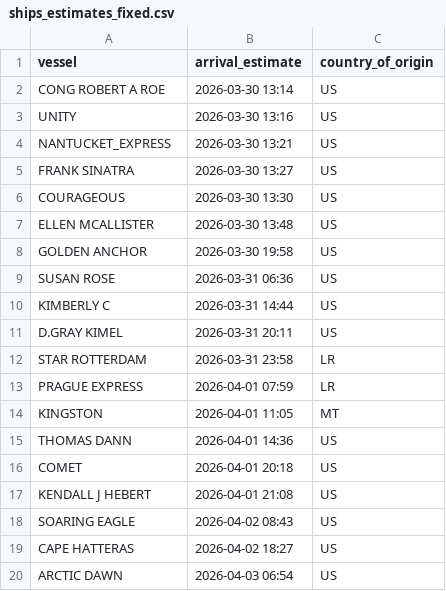
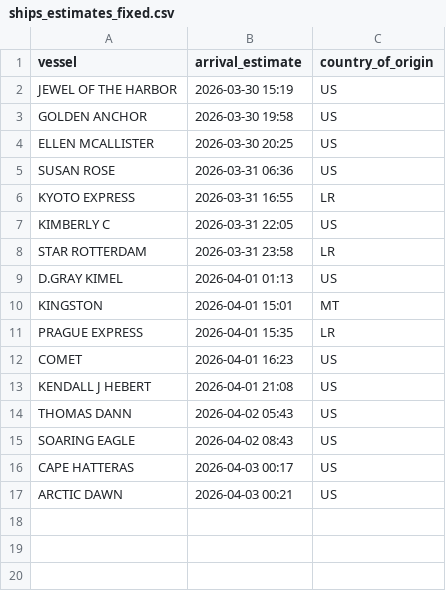
Before and after one commit to natalierjonas/FOCs-in-NYC, a CSV file: ships_estimates_fixed.csv, drawn as a sheet.

```diff
--- a/ships_estimates_fixed.csv
+++ b/ships_estimates_fixed.csv
@@ -1,20 +1,17 @@
 vessel,arrival_estimate,country_of_origin
-CONG ROBERT A ROE,2026-03-30 13:14,US
-UNITY,2026-03-30 13:16,US
-NANTUCKET_EXPRESS,2026-03-30 13:21,US
-FRANK SINATRA,2026-03-30 13:27,US
-COURAGEOUS,2026-03-30 13:30,US
-ELLEN MCALLISTER,2026-03-30 13:48,US
+JEWEL OF THE HARBOR,2026-03-30 15:19,US
 GOLDEN ANCHOR,2026-03-30 19:58,US
+ELLEN MCALLISTER,2026-03-30 20:25,US
 SUSAN ROSE,2026-03-31 06:36,US
-KIMBERLY C,2026-03-31 14:44,US
-D.GRAY KIMEL,2026-03-31 20:11,US
+KYOTO EXPRESS,2026-03-31 16:55,LR
+KIMBERLY C,2026-03-31 22:05,US
 STAR ROTTERDAM,2026-03-31 23:58,LR
-PRAGUE EXPRESS,2026-04-01 07:59,LR
-KINGSTON,2026-04-01 11:05,MT
-THOMAS DANN,2026-04-01 14:36,US
-COMET,2026-04-01 20:18,US
+D.GRAY KIMEL,2026-04-01 01:13,US
+KINGSTON,2026-04-01 15:01,MT
+PRAGUE EXPRESS,2026-04-01 15:35,LR
+COMET,2026-04-01 16:23,US
 KENDALL J HEBERT,2026-04-01 21:08,US
+THOMAS DANN,2026-04-02 05:43,US
 SOARING EAGLE,2026-04-02 08:43,US
-CAPE HATTERAS,2026-04-02 18:27,US
-ARCTIC DAWN,2026-04-03 06:54,US
+CAPE HATTERAS,2026-04-03 00:17,US
+ARCTIC DAWN,2026-04-03 00:21,US
```
Also changed, not shown: 1 other file.
